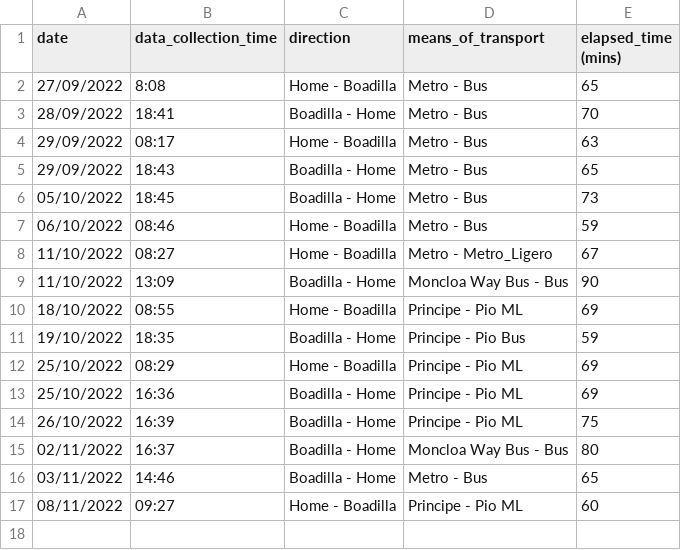
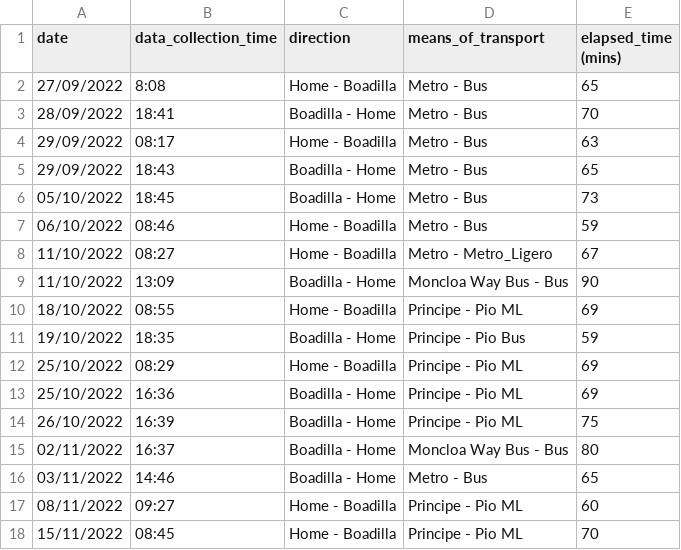
Before and after one commit to xBorja042/time_computer, a CSV file: input_files/historic_travels.csv, drawn as a sheet; the diff names each change by its address in the sheet, - before the commit and + after, or states it on an @@ line.

Commit message:
Added new registries.

```diff
--- a/input_files/historic_travels.csv
+++ b/input_files/historic_travels.csv
+row 18: 15/11/2022 | 08:45 | Home - Boadilla | Principe - Pio ML | 70
```
